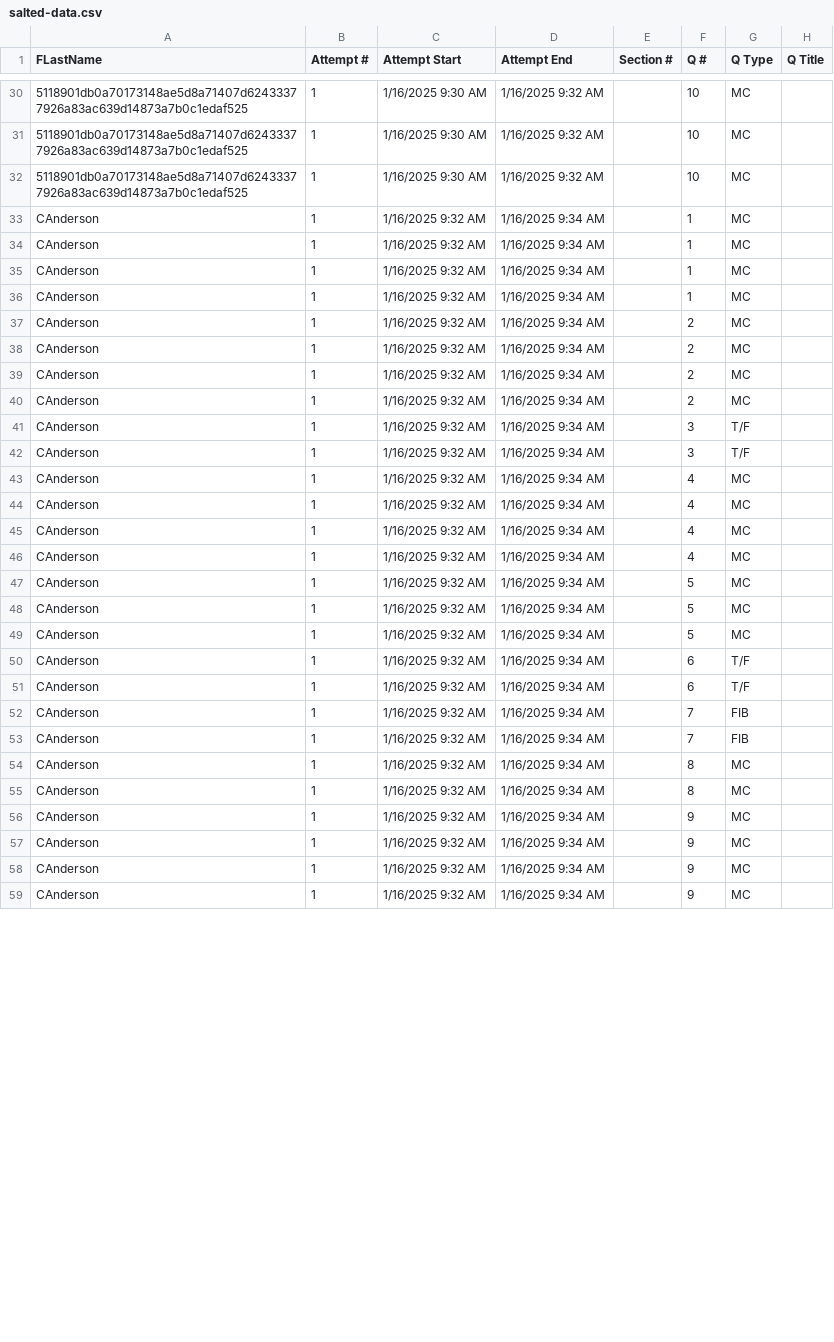
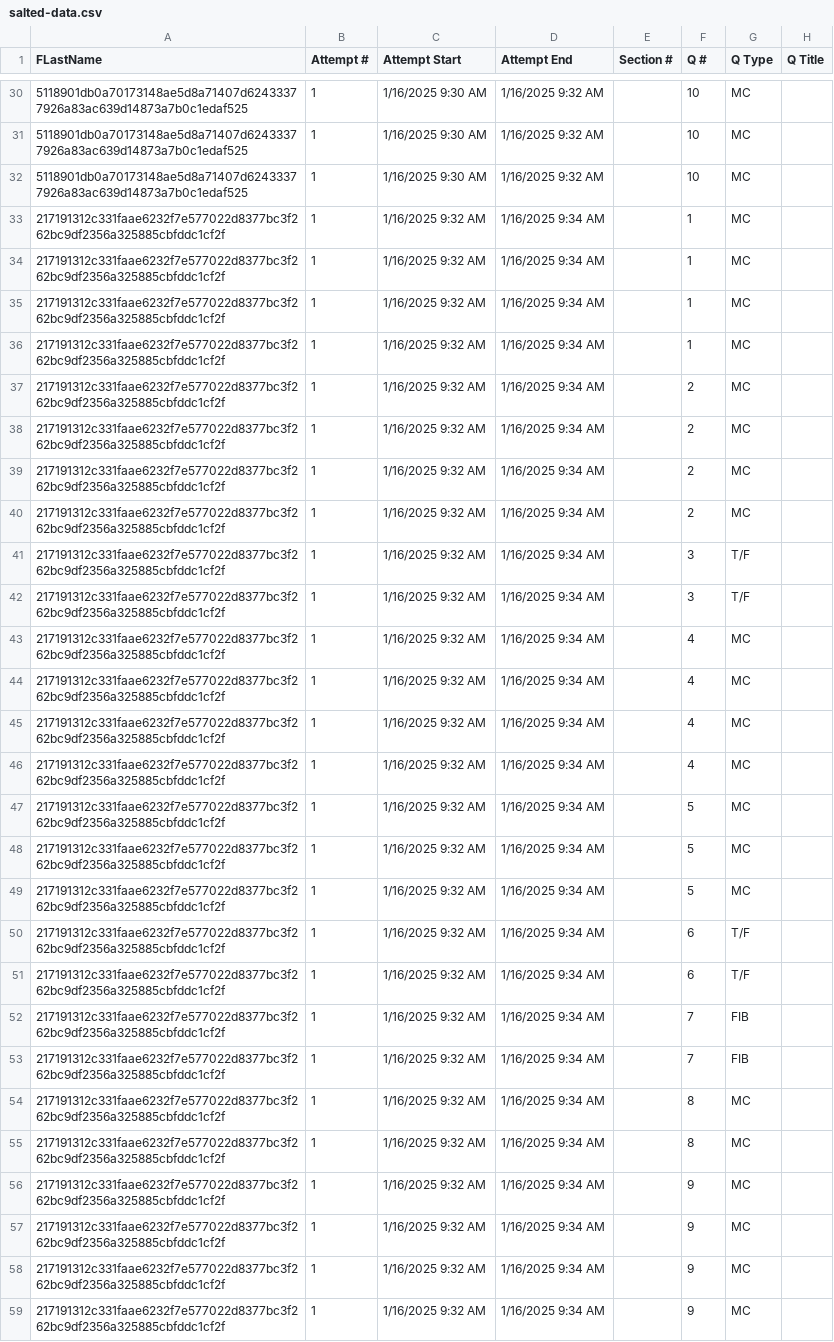
Before and after one commit to WSU-mkijowski/lab-1-hashing-Mr-Aaron-Ward, a CSV file: salted-data.csv, drawn as a sheet; only a part is shown, gaps mark what is left out; the diff covers the shown part only; the diff names each change by its address in the sheet, - before the commit and + after, or states it on an @@ line.

Commit message:
salted hash for CAnderson

```diff
--- a/salted-data.csv
+++ b/salted-data.csv
-A33:A59 (FLastName): CAnderson
+A33:A59 (FLastName): 217191312c331faae6232f7e577022d8377bc3f262bc9df2356a325885cbfddc1cf2f
```
Also changed, not shown: 4 edited cells elsewhere in this file.
